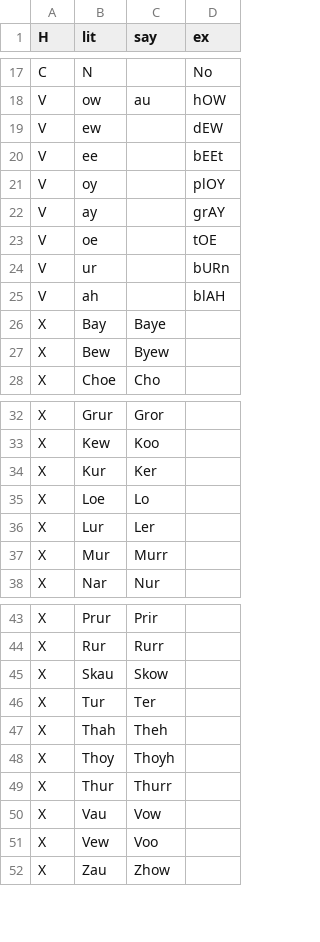
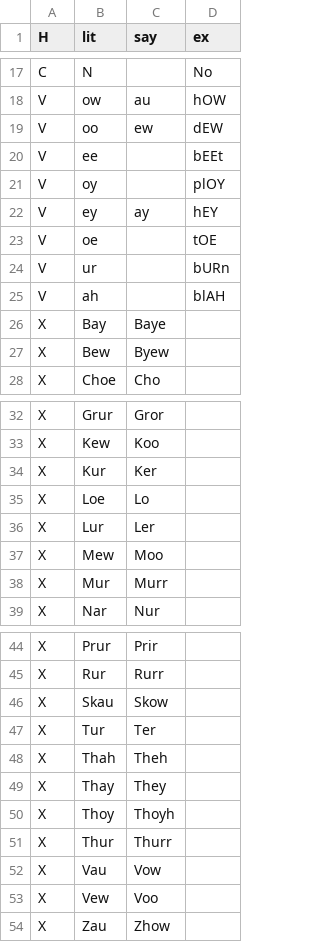
Before and after one commit to info4ling/info4ling.github.io, a CSV file: docs/data/glyph_sound.csv, drawn as a sheet; only a part is shown, gaps mark what is left out.

```diff
--- a/docs/data/glyph_sound.csv
+++ b/docs/data/glyph_sound.csv
@@ -18,6 +18,6 @@ C, N,, No
 V, ow,au, hOW
-V, ew,, dEW
+V, oo,ew, dEW
 V, ee,, bEEt
 V, oy,, plOY
-V, ay,, grAY
+V, ey, ay, hEY
 V, oe,, tOE
@@ -36,2 +36,3 @@ X, Loe, Lo,
 X, Lur, Ler,
+X, Mew, Moo,
 X, Mur, Murr,
@@ -47,2 +48,3 @@ X, Tur, Ter,
 X, Thah, Theh,
+X, Thay, They,
 X, Thoy, Thoyh,
```
Also changed, not shown: 2 other files.
